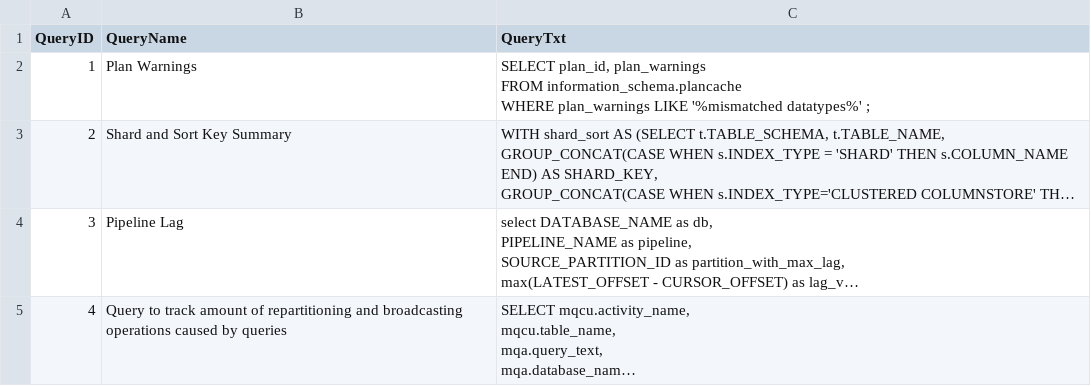
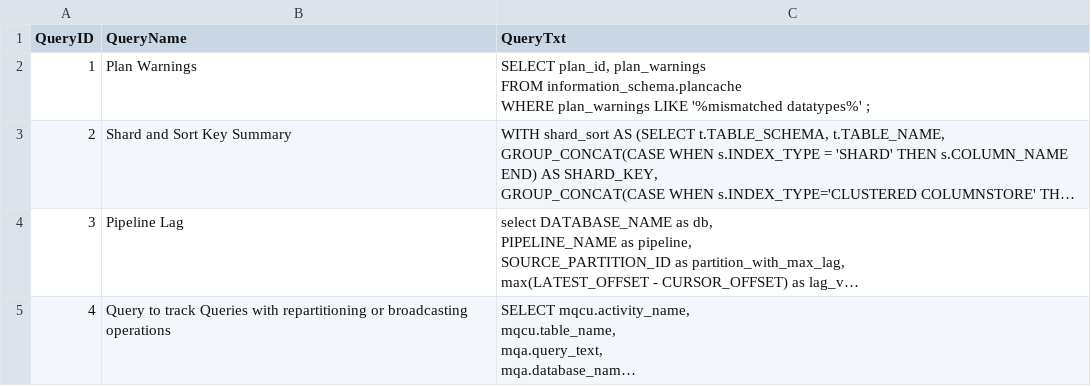
Before and after one commit to singlestore-labs/spaces-notebooks, a CSV file: notebooks/performance-troubleshooting/assets/DB_PERFORMANCE_TROUBLESHOOT_QUERIES.csv, drawn as a sheet; long unchanged cells end in …; the diff names each change by its address in the sheet, - before the commit and + after, or states it on an @@ line.

Commit message:
Found couple of issues with headings for Repartitioning/Broadcasting (#69)
* add performance troubleshoot notebook

* update success warn msg outputs

* change code format

* update archive name

* added assets, refactored code

* updated assets links

* Updated the headings for Broadcasting/Repartitioning Query

* Merge branch 'master' of github.com:singlestore-labs/spaces-notebooks

```diff
--- a/notebooks/performance-troubleshooting/assets/DB_PERFORMANCE_TROUBLESHOOT_QUERIES.csv
+++ b/notebooks/performance-troubleshooting/assets/DB_PERFORMANCE_TROUBLESHOOT_QUERIES.csv
-B5 (QueryName): …to track amount of repartitioning and broadcasting operations caused by queries
+B5 (QueryName): …to track Queries with repartitioning or broadcasting operations
```
Also changed, not shown: 1 other file.
